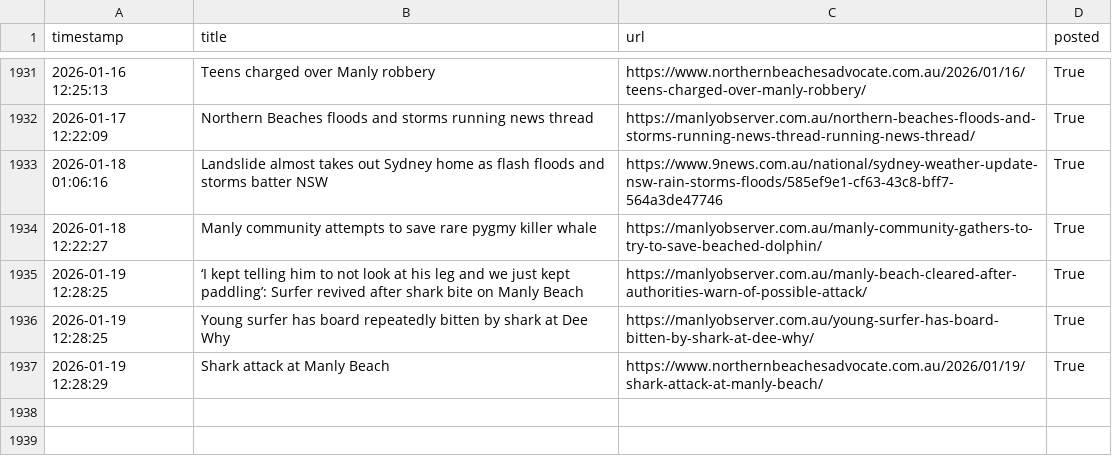
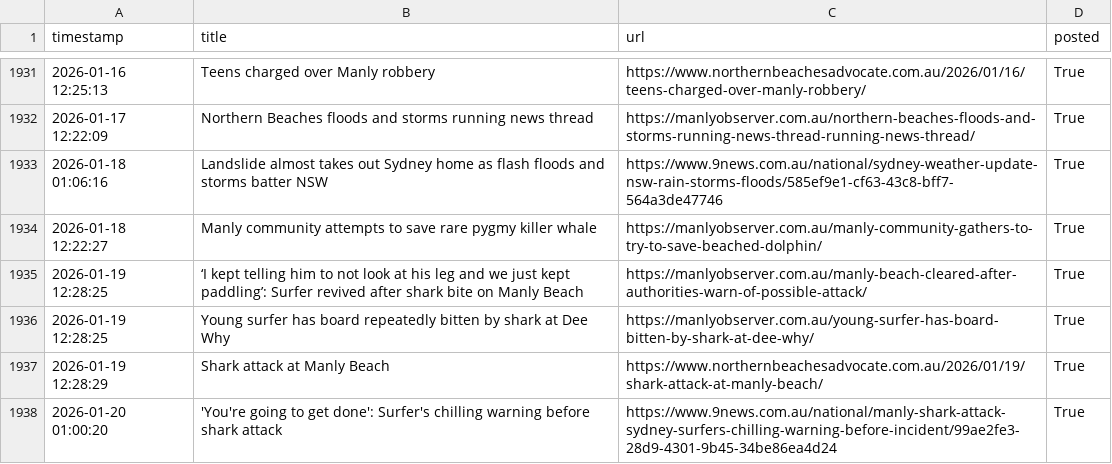
Before and after one commit to alexlaverty/manlybeach-reddit-bot, a CSV file: data.csv, drawn as a sheet; only a part is shown, gaps mark what is left out.

```diff
--- a/data.csv
+++ b/data.csv
@@ -1937 +1937,2 @@ timestamp,title,url,posted
 2026-01-19 12:28:29,Shark attack at Manly Beach,https://www.northernbeachesadvocate.com.au/2026/01/19/shark-attack-at-manly-beach/,True
+2026-01-20 01:00:20,'You're going to get done': Surfer's chilling warning before shark attack,https://www.9news.com.au/national/manly-shark-attack-sydney-surfers-chilling-warning-before-incident/99ae2fe3-28d9-4301-9b45-34be86ea4d24,True
```
